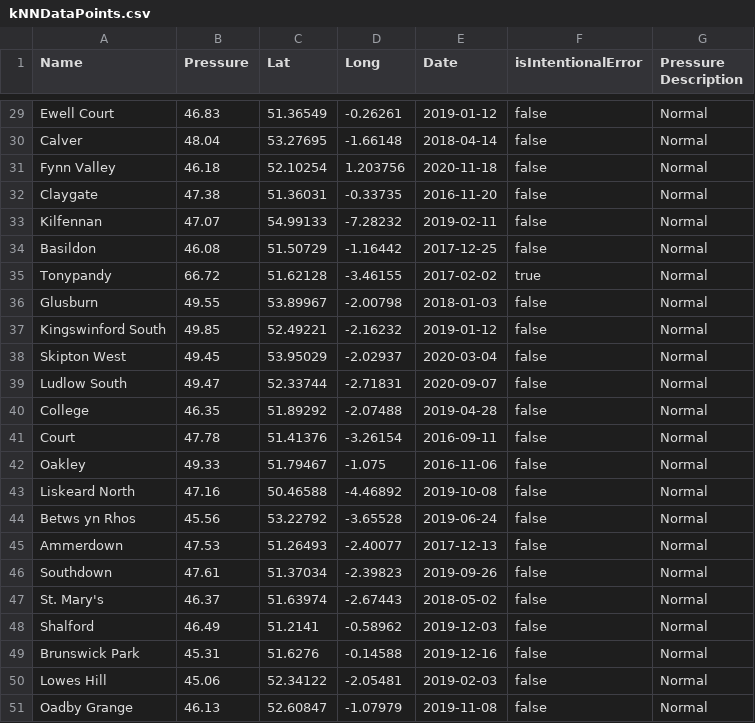
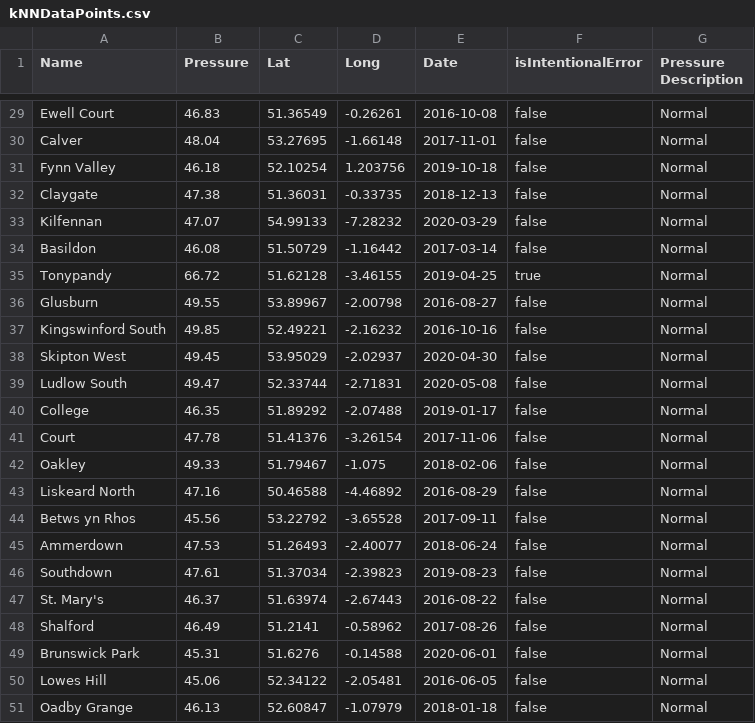
Before and after one commit to SamuelMoffat/finalProject, a CSV file: dataPoints/kNNDataPoints.csv, drawn as a sheet; only a part is shown, gaps mark what is left out; the diff covers the shown part only.

```diff
--- a/dataPoints/kNNDataPoints.csv
+++ b/dataPoints/kNNDataPoints.csv
@@ -29,23 +29,23 @@ Name, Pressure, Lat, Long, Date, isIntentionalError, Pressure Description
-"Ewell Court","46.83","51.36549","-0.26261","2019-01-12","false","Normal"
-"Calver","48.04","53.27695","-1.66148","2018-04-14","false","Normal"
-"Fynn Valley","46.18","52.10254","1.203756","2020-11-18","false","Normal"
-"Claygate","47.38","51.36031","-0.33735","2016-11-20","false","Normal"
-"Kilfennan","47.07","54.99133","-7.28232","2019-02-11","false","Normal"
-"Basildon","46.08","51.50729","-1.16442","2017-12-25","false","Normal"
-"Tonypandy","66.72","51.62128","-3.46155","2017-02-02","true","Normal"
-"Glusburn","49.55","53.89967","-2.00798","2018-01-03","false","Normal"
-"Kingswinford South","49.85","52.49221","-2.16232","2019-01-12","false","Normal"
-"Skipton West","49.45","53.95029","-2.02937","2020-03-04","false","Normal"
-"Ludlow South","49.47","52.33744","-2.71831","2020-09-07","false","Normal"
-"College","46.35","51.89292","-2.07488","2019-04-28","false","Normal"
-"Court","47.78","51.41376","-3.26154","2016-09-11","false","Normal"
-"Oakley","49.33","51.79467","-1.075","2016-11-06","false","Normal"
-"Liskeard North","47.16","50.46588","-4.46892","2019-10-08","false","Normal"
-"Betws yn Rhos","45.56","53.22792","-3.65528","2019-06-24","false","Normal"
-"Ammerdown","47.53","51.26493","-2.40077","2017-12-13","false","Normal"
-"Southdown","47.61","51.37034","-2.39823","2019-09-26","false","Normal"
-"St. Mary's","46.37","51.63974","-2.67443","2018-05-02","false","Normal"
-"Shalford","46.49","51.2141","-0.58962","2019-12-03","false","Normal"
-"Brunswick Park","45.31","51.6276","-0.14588","2019-12-16","false","Normal"
-"Lowes Hill","45.06","52.34122","-2.05481","2019-02-03","false","Normal"
-"Oadby Grange","46.13","52.60847","-1.07979","2019-11-08","false","Normal"
+"Ewell Court","46.83","51.36549","-0.26261","2016-10-08","false","Normal"
+"Calver","48.04","53.27695","-1.66148","2017-11-01","false","Normal"
+"Fynn Valley","46.18","52.10254","1.203756","2019-10-18","false","Normal"
+"Claygate","47.38","51.36031","-0.33735","2018-12-13","false","Normal"
+"Kilfennan","47.07","54.99133","-7.28232","2020-03-29","false","Normal"
+"Basildon","46.08","51.50729","-1.16442","2017-03-14","false","Normal"
+"Tonypandy","66.72","51.62128","-3.46155","2019-04-25","true","Normal"
+"Glusburn","49.55","53.89967","-2.00798","2016-08-27","false","Normal"
+"Kingswinford South","49.85","52.49221","-2.16232","2016-10-16","false","Normal"
+"Skipton West","49.45","53.95029","-2.02937","2020-04-30","false","Normal"
+"Ludlow South","49.47","52.33744","-2.71831","2020-05-08","false","Normal"
+"College","46.35","51.89292","-2.07488","2019-01-17","false","Normal"
+"Court","47.78","51.41376","-3.26154","2017-11-06","false","Normal"
+"Oakley","49.33","51.79467","-1.075","2018-02-06","false","Normal"
+"Liskeard North","47.16","50.46588","-4.46892","2016-08-29","false","Normal"
+"Betws yn Rhos","45.56","53.22792","-3.65528","2017-09-11","false","Normal"
+"Ammerdown","47.53","51.26493","-2.40077","2018-06-24","false","Normal"
+"Southdown","47.61","51.37034","-2.39823","2019-08-23","false","Normal"
+"St. Mary's","46.37","51.63974","-2.67443","2016-08-22","false","Normal"
+"Shalford","46.49","51.2141","-0.58962","2017-08-26","false","Normal"
+"Brunswick Park","45.31","51.6276","-0.14588","2020-06-01","false","Normal"
+"Lowes Hill","45.06","52.34122","-2.05481","2016-06-05","false","Normal"
+"Oadby Grange","46.13","52.60847","-1.07979","2018-01-18","false","Normal"
```
Also changed, not shown: 27 edited cells elsewhere in this file, dataPoints/dummyDataPoints.csv, dataPoints/kMeansDataPoints.csv, 1 other file.
